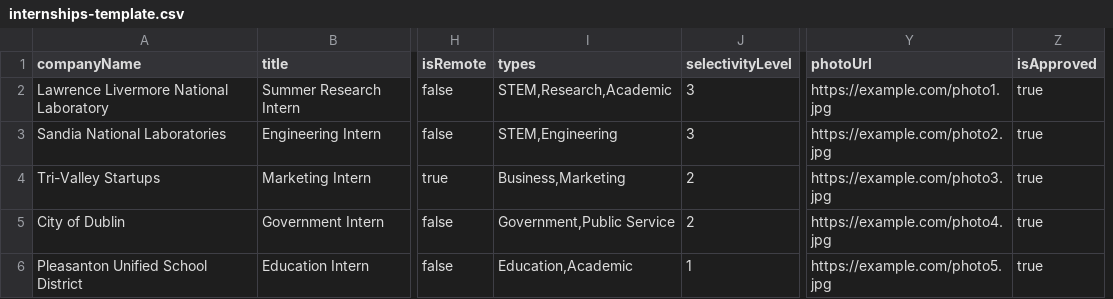
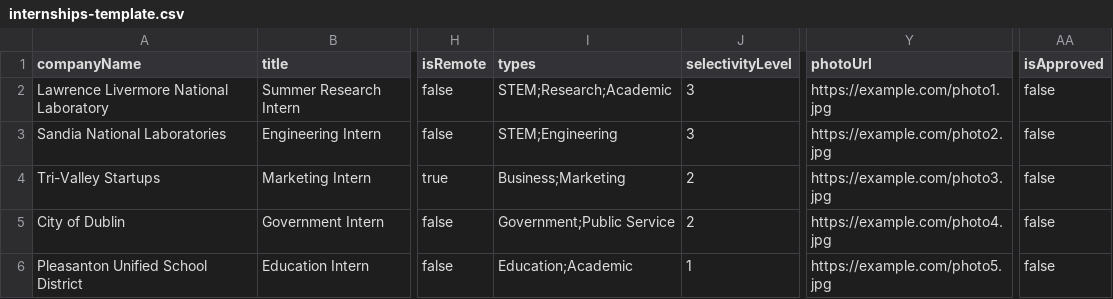
Before and after one commit to d9647/EduDirectory, a CSV file: csv-templates/internships-template.csv, drawn as a sheet; only a part is shown, gaps mark what is left out; removed rows and columns are numbered as before the commit, all else as after; the diff names each change by its address in the sheet, - before the commit and + after, or states it on an @@ line.

```diff
--- a/csv-templates/internships-template.csv
+++ b/csv-templates/internships-template.csv
-column Z (isApproved), rows 2-6: all true
+column AA (isApproved), rows 2-6: all false
-I2 (types): STEM,Research,Academic
+I2 (types): STEM;Research;Academic
-I3 (types): STEM,Engineering
+I3 (types): STEM;Engineering
-I4 (types): Business,Marketing
+I4 (types): Business;Marketing
-I5 (types): Government,Public Service
+I5 (types): Government;Public Service
-I6 (types): Education,Academic
+I6 (types): Education;Academic
```
Also changed, not shown: csv-templates/jobs-template.csv, csv-templates/summer-camps-template.csv, 1 other file.
